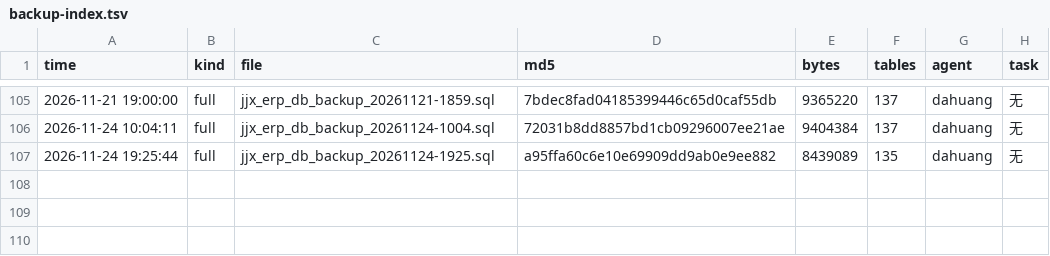
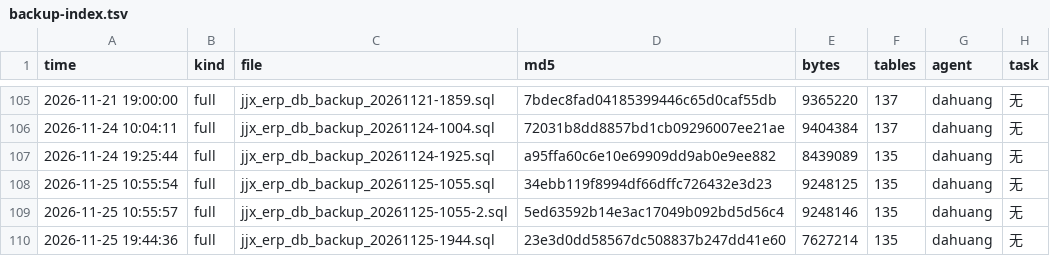
Before and after one commit to HelloLeoLyn/jjx, a TSV file: jjx-docs/sql/backups/backup-index.tsv, drawn as a sheet; only a part is shown, gaps mark what is left out.

```diff
--- a/jjx-docs/sql/backups/backup-index.tsv
+++ b/jjx-docs/sql/backups/backup-index.tsv
@@ -107 +107,4 @@ time	kind	file	md5	bytes	tables	agent	task
 2026-11-24 19:25:44	full	jjx_erp_db_backup_20261124-1925.sql	a95ffa60c6e10e69909dd9ab0e9ee882	8439089	135	dahuang	无
+2026-11-25 10:55:54	full	jjx_erp_db_backup_20261125-1055.sql	34ebb119f8994df66dffc726432e3d23	9248125	135	dahuang	无
+2026-11-25 10:55:57	full	jjx_erp_db_backup_20261125-1055-2.sql	5ed63592b14e3ac17049b092bd5d56c4	9248146	135	dahuang	无
+2026-11-25 19:44:36	full	jjx_erp_db_backup_20261125-1944.sql	23e3d0dd58567dc508837b247dd41e60	7627214	135	dahuang	无
```
Also changed, not shown: 5 other files.
